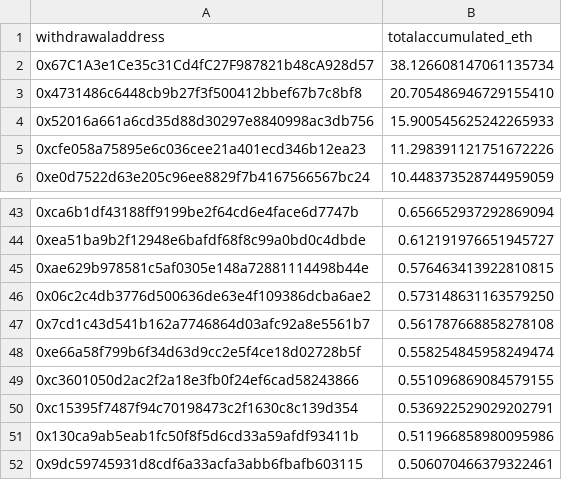
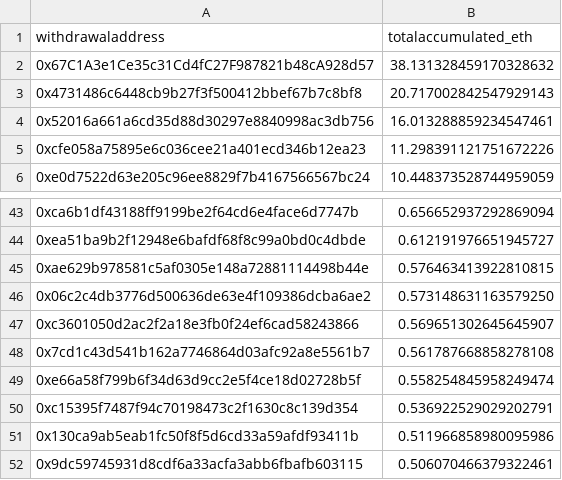
Before and after one commit to dappnode/smooth-scripts, a CSV file: acc-by-withdrawal/results/accumulated_rewards_eth.csv, drawn as a sheet; only a part is shown, gaps mark what is left out.

```diff
--- a/acc-by-withdrawal/results/accumulated_rewards_eth.csv
+++ b/acc-by-withdrawal/results/accumulated_rewards_eth.csv
@@ -1,5 +1,5 @@
 withdrawaladdress,totalaccumulated_eth
-0x67C1A3e1Ce35c31Cd4fC27F987821b48cA928d57,38.126608147061135734
-0x4731486c6448cb9b27f3f500412bbef67b7c8bf8,20.705486946729155410
-0x52016a661a6cd35d88d30297e8840998ac3db756,15.900545625242265933
+0x67C1A3e1Ce35c31Cd4fC27F987821b48cA928d57,38.131328459170328632
+0x4731486c6448cb9b27f3f500412bbef67b7c8bf8,20.717002842547929143
+0x52016a661a6cd35d88d30297e8840998ac3db756,16.013288859234547461
 0xcfe058a75895e6c036cee21a401ecd346b12ea23,11.298391121751672226
@@ -46,5 +46,5 @@ withdrawaladdress,totalaccumulated_eth
 0x06c2c4db3776d500636de63e4f109386dcba6ae2,0.573148631163579250
+0xc3601050d2ac2f2a18e3fb0f24ef6cad58243866,0.569651302645645907
 0x7cd1c43d541b162a7746864d03afc92a8e5561b7,0.561787668858278108
 0xe66a58f799b6f34d63d9cc2e5f4ce18d02728b5f,0.558254845958249474
-0xc3601050d2ac2f2a18e3fb0f24ef6cad58243866,0.551096869084579155
 0xc15395f7487f94c70198473c2f1630c8c139d354,0.536922529029202791
```
Also changed, not shown: 1 other file.
